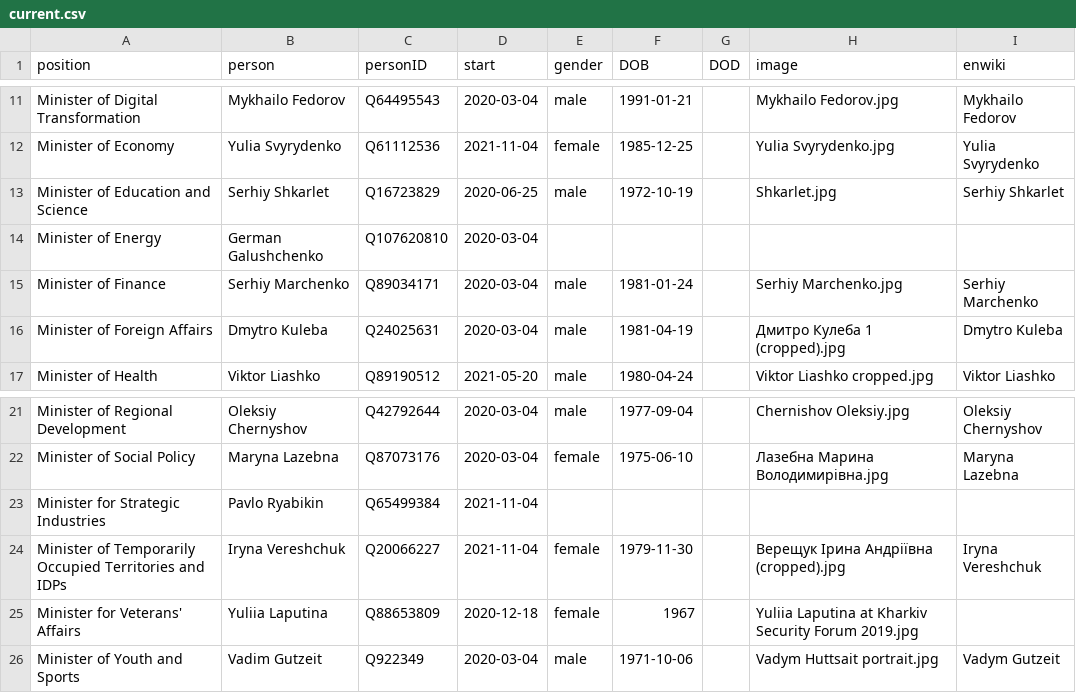
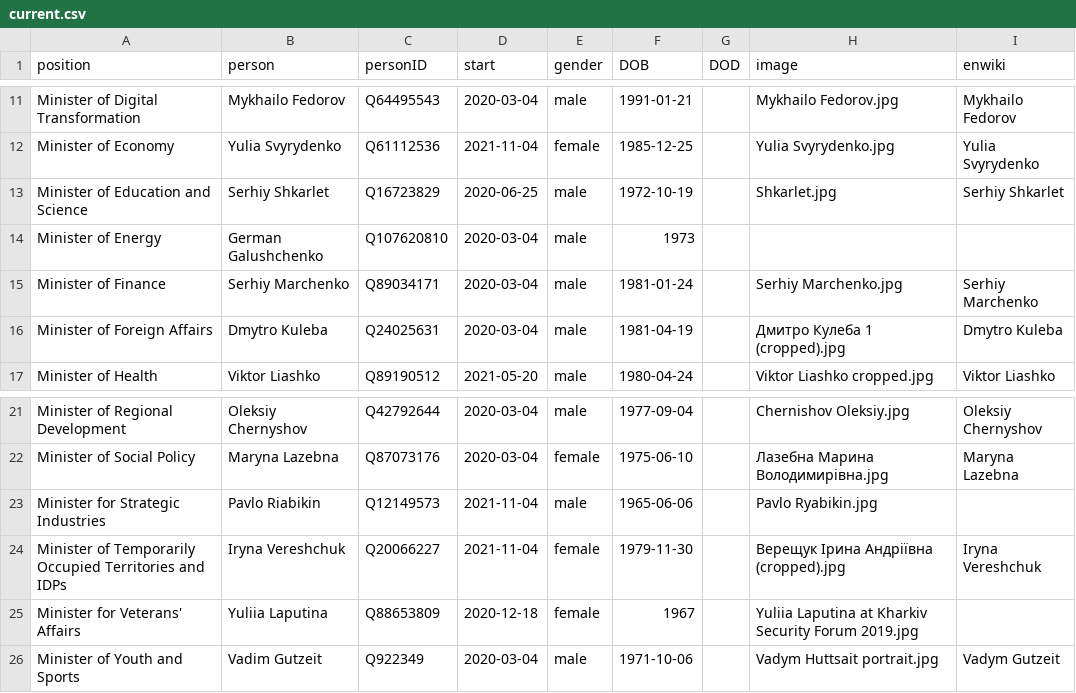
Before and after one commit to every-politician-scrapers/ukraine-cabinet, a CSV file: html/current.csv, drawn as a sheet; only a part is shown, gaps mark what is left out.

```diff
--- a/html/current.csv
+++ b/html/current.csv
@@ -13,3 +13,3 @@ Minister of Economy,Yulia Svyrydenko,Q61112536,2021-11-04,female,1985-12-25,,Yul
 Minister of Education and Science,Serhiy Shkarlet,Q16723829,2020-06-25,male,1972-10-19,,Shkarlet.jpg,Serhiy Shkarlet
-Minister of Energy,German Galushchenko,Q107620810,2020-03-04,,,,,
+Minister of Energy,German Galushchenko,Q107620810,2020-03-04,male,1973,,,
 Minister of Finance,Serhiy Marchenko,Q89034171,2020-03-04,male,1981-01-24,,Serhiy Marchenko.jpg,Serhiy Marchenko
@@ -22,3 +22,3 @@ Minister of Regional Development,Oleksiy Chernyshov,Q42792644,2020-03-04,male,19
 Minister of Social Policy,Maryna Lazebna,Q87073176,2020-03-04,female,1975-06-10,,Лазебна Марина Володимирівна.jpg,Maryna Lazebna
-Minister for Strategic Industries,Pavlo Ryabikin,Q65499384,2021-11-04,,,,,
+Minister for Strategic Industries,Pavlo Riabikin,Q12149573,2021-11-04,male,1965-06-06,,Pavlo Ryabikin.jpg,
 Minister of Temporarily Occupied Territories and IDPs,Iryna Vereshchuk,Q20066227,2021-11-04,female,1979-11-30,,Верещук Ірина Андріївна (cropped).jpg,Iryna Vereshchuk
```
Also changed, not shown: html/holders21.csv, html/legislators.csv, 1 other file.
